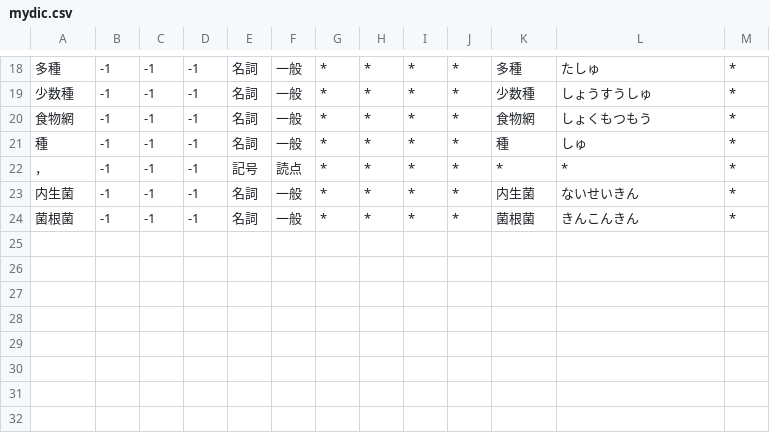
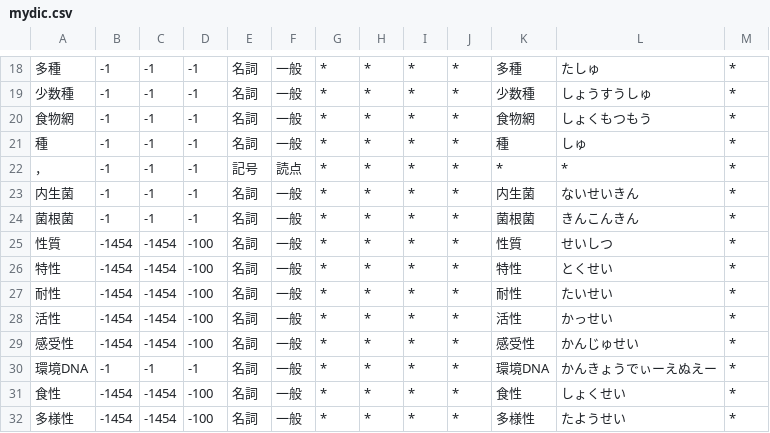
Before and after one commit to hiroakif93/study_ecological_proccess, a CSV file: mecab_user_dic/mydic.csv, drawn as a sheet; only a part is shown, gaps mark what is left out; the diff names each change by its address in the sheet, - before the commit and + after, or states it on an @@ line.

```diff
--- a/mecab_user_dic/mydic.csv
+++ b/mecab_user_dic/mydic.csv
+row 25: 性質 | -1454 | -1454 | -100 | 名詞 | 一般 | * | * | * | * | 性質 | せいしつ | *
+row 26: 特性 | -1454 | -1454 | -100 | 名詞 | 一般 | * | * | * | * | 特性 | とくせい | *
+row 27: 耐性 | -1454 | -1454 | -100 | 名詞 | 一般 | * | * | * | * | 耐性 | たいせい | *
+row 28: 活性 | -1454 | -1454 | -100 | 名詞 | 一般 | * | * | * | * | 活性 | かっせい | *
+row 29: 感受性 | -1454 | -1454 | -100 | 名詞 | 一般 | * | * | * | * | 感受性 | かんじゅせい | *
+row 30: 環境DNA | -1 | -1 | -1 | 名詞 | 一般 | * | * | * | * | 環境DNA | かんきょうでぃーえぬえー | *
+row 31: 食性 | -1454 | -1454 | -100 | 名詞 | 一般 | * | * | * | * | 食性 | しょくせい | *
+row 32: 多様性 | -1454 | -1454 | -100 | 名詞 | 一般 | * | * | * | * | 多様性 | たようせい | *
```
Also changed, not shown: 50 other files.
